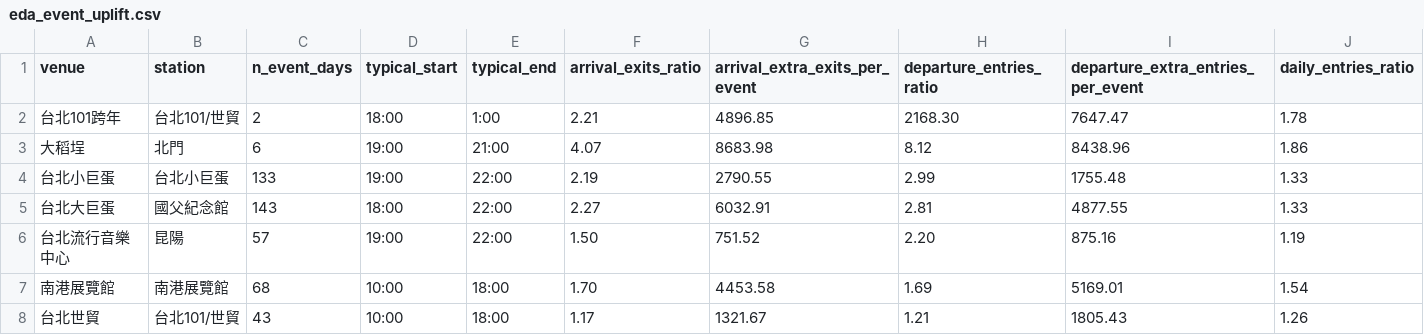
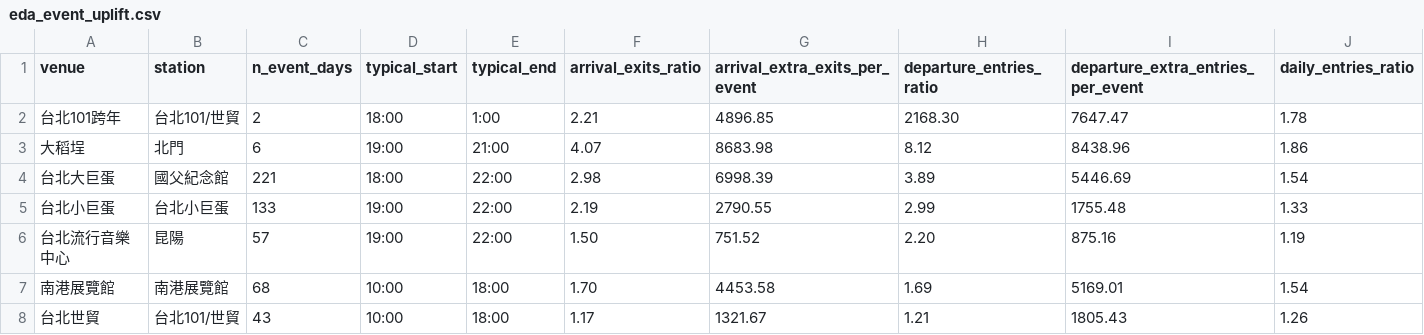
Before and after one commit to ChiJiun/taipei-mrt-crowd-forecast, a CSV file: results/eda_event_uplift.csv, drawn as a sheet; removed rows and columns are numbered as before the commit, all else as after; the diff names each change by its address in the sheet, - before the commit and + after, or states it on an @@ line.

```diff
--- a/results/eda_event_uplift.csv
+++ b/results/eda_event_uplift.csv
+row 4: 台北大巨蛋 | 國父紀念館 | 221 | 18:00 | 22:00 | 2.98 | 6998.39 | 3.89 | 5446.69 | 1.54
-row 5: 台北大巨蛋 | 國父紀念館 | 143 | 18:00 | 22:00 | 2.27 | 6032.91 | 2.81 | 4877.55 | 1.33
```
Also changed, not shown: results/eda_event_candidates_unlisted.csv, 9 other files.
